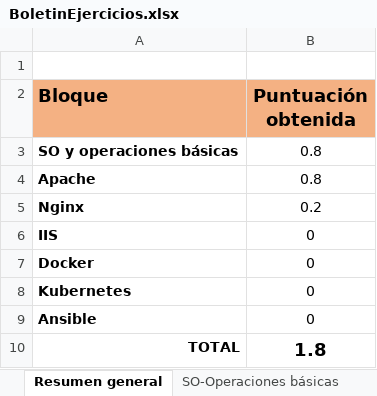
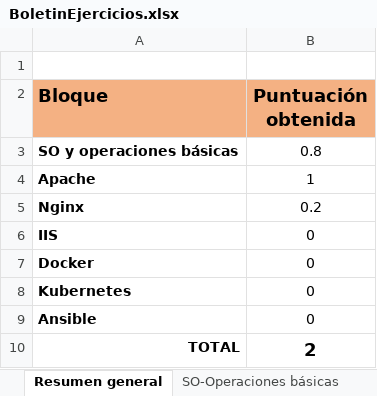
Before and after one commit to aMinguezg/Master_ADSW, an Excel workbook: BoletinEjercicios.xlsx, sheet Resumen general, drawn as a sheet; values as stored, in another font and other column widths than the file's, no borders; the diff names each change by its address in the sheet, - before the commit and + after, or states it on an @@ line.

```diff
--- a/BoletinEjercicios.xlsx (sheet Resumen general)
+++ b/BoletinEjercicios.xlsx (sheet Resumen general)
-B4 (Puntuación obtenida): 0.8
+B4 (Puntuación obtenida): 1
-B10 (Puntuación obtenida): 1.8
+B10 (Puntuación obtenida): 2
```
Also changed, not shown: sheet Apache (Politicas), 1 other file.
